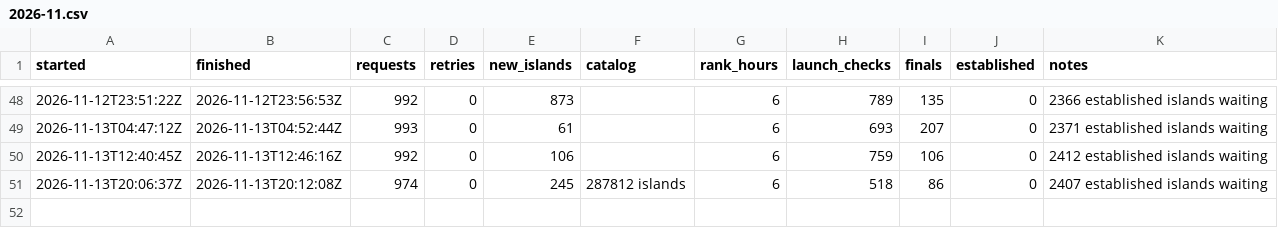
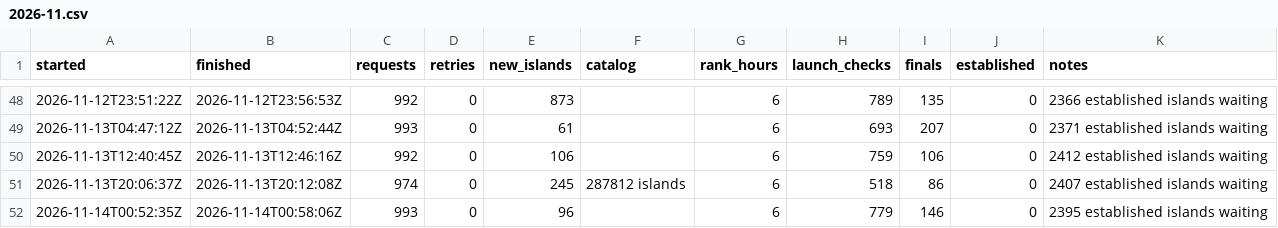
Before and after one commit to Chawewo/fortniteDiscoveryTracker, a CSV file: data/runs/2026-11.csv, drawn as a sheet; only a part is shown, gaps mark what is left out.

```diff
--- a/data/runs/2026-11.csv
+++ b/data/runs/2026-11.csv
@@ -51 +51,2 @@ started,finished,requests,retries,new_islands,catalog,rank_hours,launch_checks,f
 2026-11-13T20:06:37Z,2026-11-13T20:12:08Z,974,0,245,287812 islands,6,518,86,0,2407 established islands waiting
+2026-11-14T00:52:35Z,2026-11-14T00:58:06Z,993,0,96,,6,779,146,0,2395 established islands waiting
```
Also changed, not shown: 4 other files.
